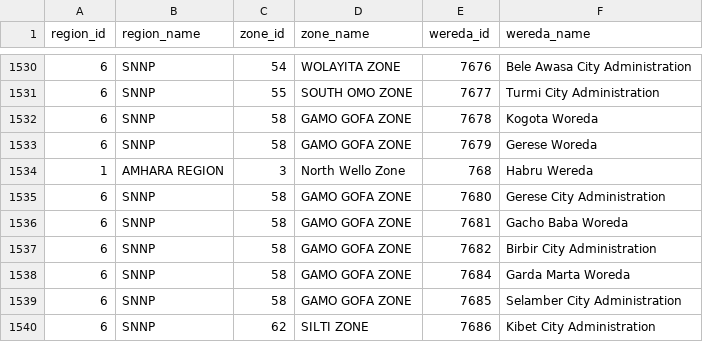
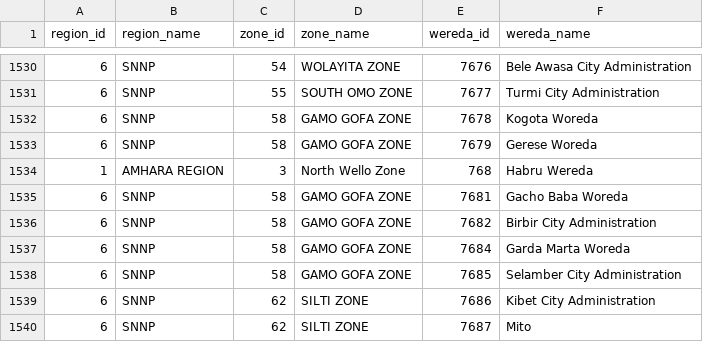
Before and after one commit to Felmeta-M/fixed-service-request, a CSV file: database/Address_Hierarchy _listed.csv, drawn as a sheet; only a part is shown, gaps mark what is left out; the shorter side is filled out with more unchanged rows.

```diff
--- a/database/Address_Hierarchy _listed.csv
+++ b/database/Address_Hierarchy _listed.csv
@@ -1534,3 +1534,2 @@ region_id,region_name,zone_id,zone_name,wereda_id,wereda_name
 1,AMHARA REGION,3,North Wello Zone,768,Habru Wereda
-6,SNNP,58,GAMO GOFA ZONE,7680,Gerese City Administration
 6,SNNP,58,GAMO GOFA ZONE,7681,Gacho Baba Woreda
```
Also changed, not shown: 2 other files.
